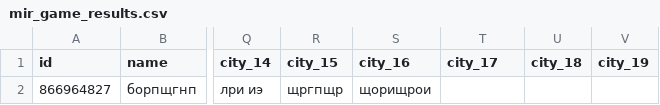
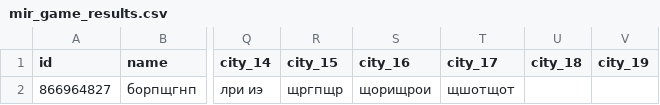
Before and after one commit to muzredmaksimov-dot/MIR_GAME, a CSV file: mir_game_results.csv, drawn as a sheet; only a part is shown, gaps mark what is left out; the diff names each change by its address in the sheet, - before the commit and + after, or states it on an @@ line.

Commit message:
update results

```diff
--- a/mir_game_results.csv
+++ b/mir_game_results.csv
-T2 (city_17): (empty)
+T2 (city_17): щшотщот
```
